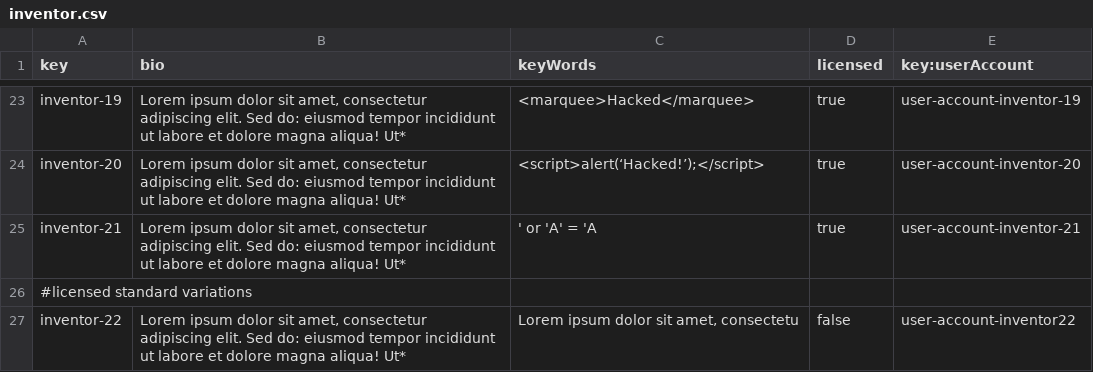
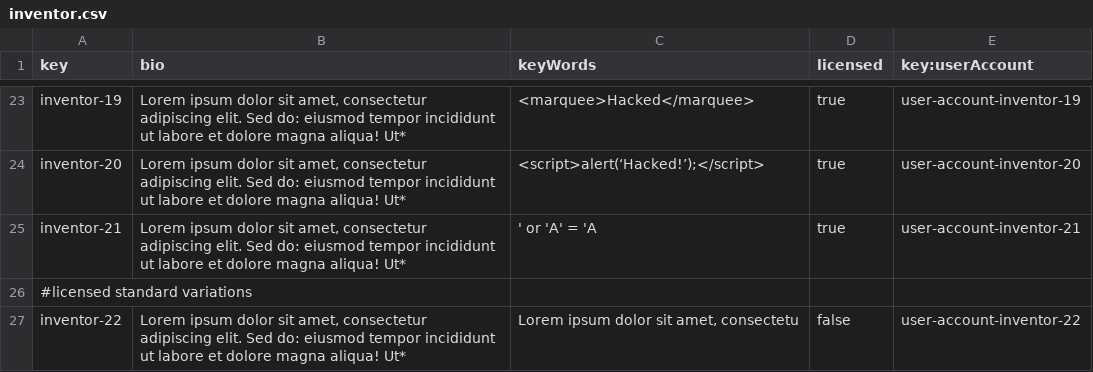
Before and after one commit to ThePayan/Acme-Starters-C, a CSV file: src/main/resources/WEB-INF/data/sample/batch-01/inventor.csv, drawn as a sheet; only a part is shown, gaps mark what is left out.

```diff
--- a/src/main/resources/WEB-INF/data/sample/batch-01/inventor.csv
+++ b/src/main/resources/WEB-INF/data/sample/batch-01/inventor.csv
@@ -26,2 +26,2 @@ inventor-21,"Lorem ipsum dolor sit amet, consectetur adipiscing elit. Sed do: ei
 #licensed standard variations
-inventor-22,"Lorem ipsum dolor sit amet, consectetur adipiscing elit. Sed do: eiusmod tempor incididunt ut labore et dolore magna aliqua! Ut*","Lorem ipsum dolor sit amet, consectetu",false,user-account-inventor22
+inventor-22,"Lorem ipsum dolor sit amet, consectetur adipiscing elit. Sed do: eiusmod tempor incididunt ut labore et dolore magna aliqua! Ut*","Lorem ipsum dolor sit amet, consectetu",false,user-account-inventor-22
```
Also changed, not shown: src/main/resources/WEB-INF/data/errata/batch-01/invention.csv, src/main/resources/WEB-INF/data/errata/batch-01/part.csv, 6 other files.
